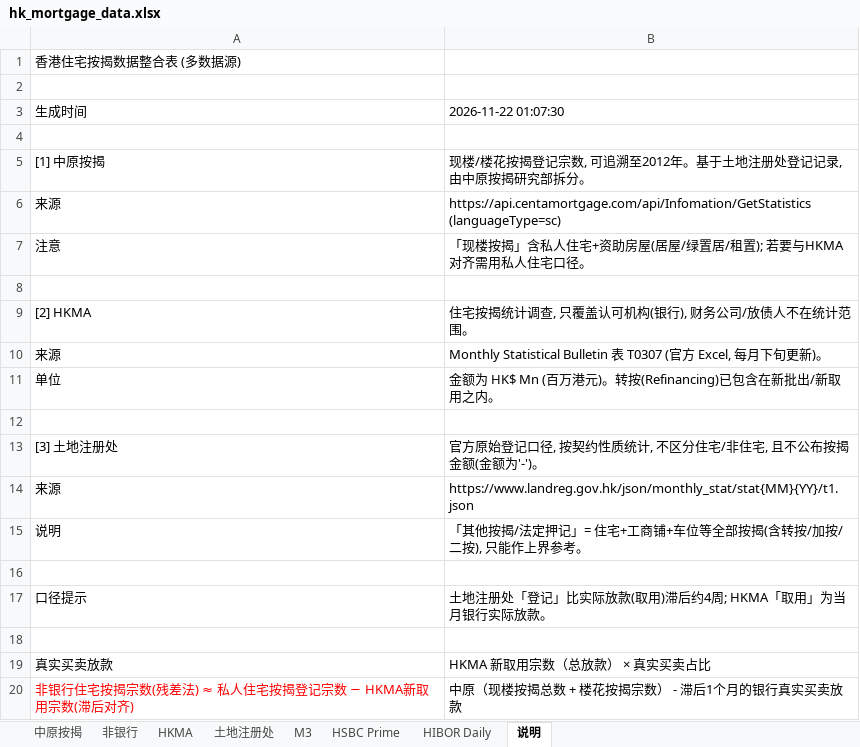
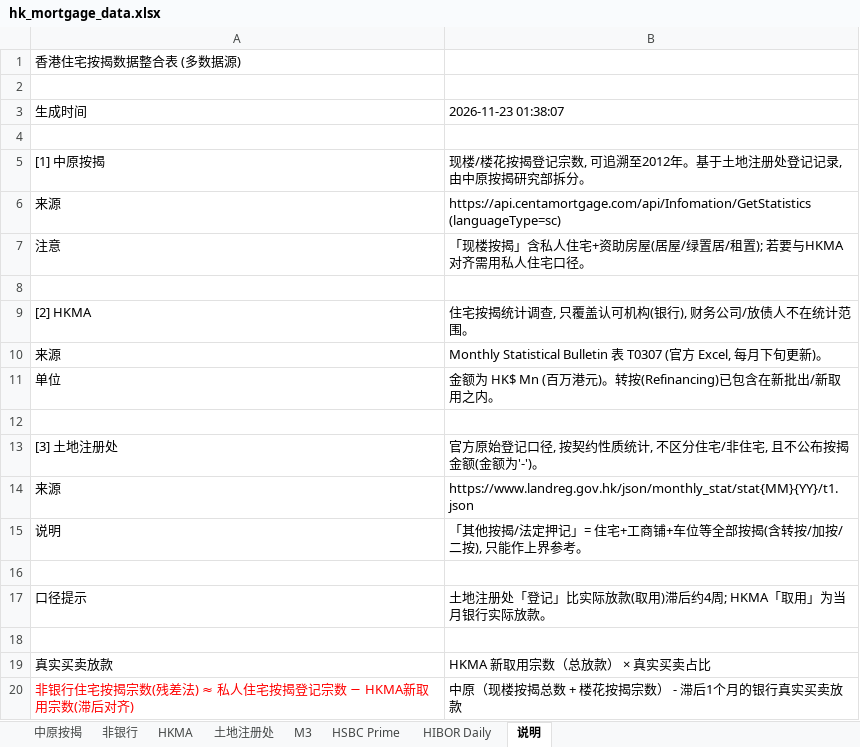
Before and after one commit to Hogan-cyber/HK-Mortgage-Monitor, an Excel workbook: hk_mortgage_data.xlsx, sheet 说明, drawn as a sheet; values as stored, in another font and other column widths than the file's, no borders; the diff names each change by its address in the sheet, - before the commit and + after, or states it on an @@ line.

```diff
--- a/hk_mortgage_data.xlsx (sheet 说明)
+++ b/hk_mortgage_data.xlsx (sheet 说明)
-B3: 2026-11-22 01:07:30
+B3: 2026-11-23 01:38:07
```
Also changed, not shown: 4 other files.
